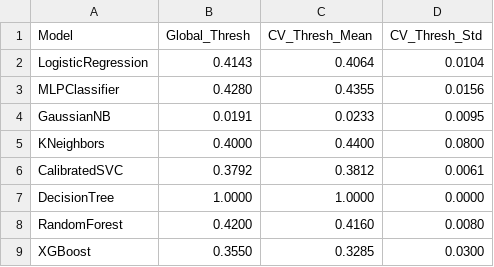
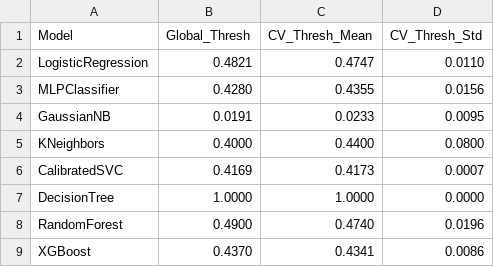
Before and after one commit to 2ayne8152/dyscover-v1, a CSV file: results/threshold_stability.csv, drawn as a sheet.

```diff
--- a/results/threshold_stability.csv
+++ b/results/threshold_stability.csv
@@ -1,3 +1,3 @@
 Model,Global_Thresh,CV_Thresh_Mean,CV_Thresh_Std
-LogisticRegression,0.4143,0.4064,0.0104
+LogisticRegression,0.4821,0.4747,0.0110
 MLPClassifier,0.4280,0.4355,0.0156
@@ -5,5 +5,5 @@ GaussianNB,0.0191,0.0233,0.0095
 KNeighbors,0.4000,0.4400,0.0800
-CalibratedSVC,0.3792,0.3812,0.0061
+CalibratedSVC,0.4169,0.4173,0.0007
 DecisionTree,1.0000,1.0000,0.0000
-RandomForest,0.4200,0.4160,0.0080
-XGBoost,0.3550,0.3285,0.0300
+RandomForest,0.4900,0.4740,0.0196
+XGBoost,0.4370,0.4341,0.0086
```
Also changed, not shown: results/LogisticRegression_coefficients.csv, results/oof_predictions.csv, 6 other files.
